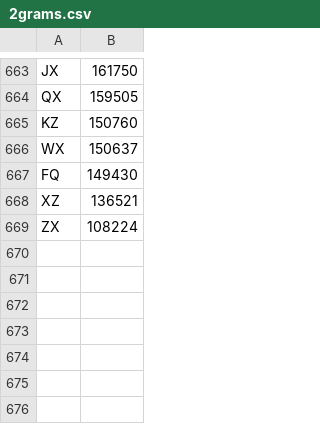
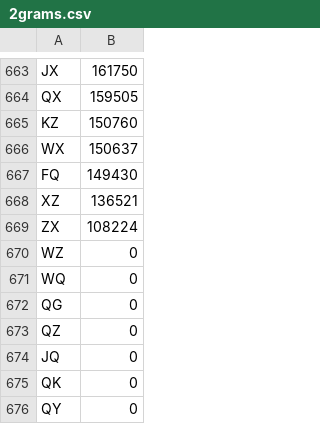
Before and after one commit to SymmetricChaos/ClassicCrypto, a CSV file: 2grams.csv, drawn as a sheet; only a part is shown, gaps mark what is left out.

Commit message:
Extended 2grams
The list of bigrams was not complete when taken from its source (http://norvig.com/mayzner.html). The Kasiski examination function needs to reference a list of all possible bigrams in the Latin alphabet. The list has now been extended to include the missing bigrams, each assigned a frequency of zero.

```diff
--- a/2grams.csv
+++ b/2grams.csv
@@ -669 +669,8 @@ XZ,136521
 ZX,108224
+WZ,0
+WQ,0
+QG,0
+QZ,0
+JQ,0
+QK,0
+QY,0
```
